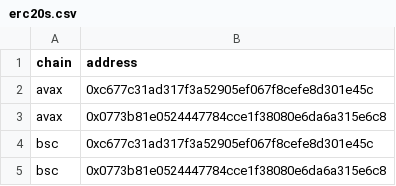
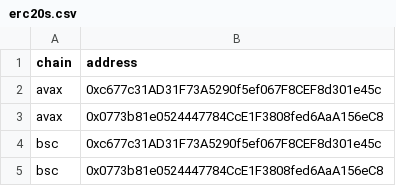
Before and after one commit to jamesrusso27/bridge_5, a CSV file: erc20s.csv, drawn as a sheet.

```diff
--- a/erc20s.csv
+++ b/erc20s.csv
@@ -1,5 +1,5 @@
 chain,address
-avax,0xc677c31ad317f3a52905ef067f8cefe8d301e45c
-avax,0x0773b81e0524447784cce1f38080e6da6a315e6c8
-bsc,0xc677c31ad317f3a52905ef067f8cefe8d301e45c
-bsc,0x0773b81e0524447784cce1f38080e6da6a315e6c8
+avax,0xc677c31AD31F73A5290f5ef067F8CEF8d301e45c
+avax,0x0773b81e0524447784CcE1F3808fed6AaA156eC8
+bsc,0xc677c31AD31F73A5290f5ef067F8CEF8d301e45c
+bsc,0x0773b81e0524447784CcE1F3808fed6AaA156eC8
```
Also changed, not shown: 2 other files.
